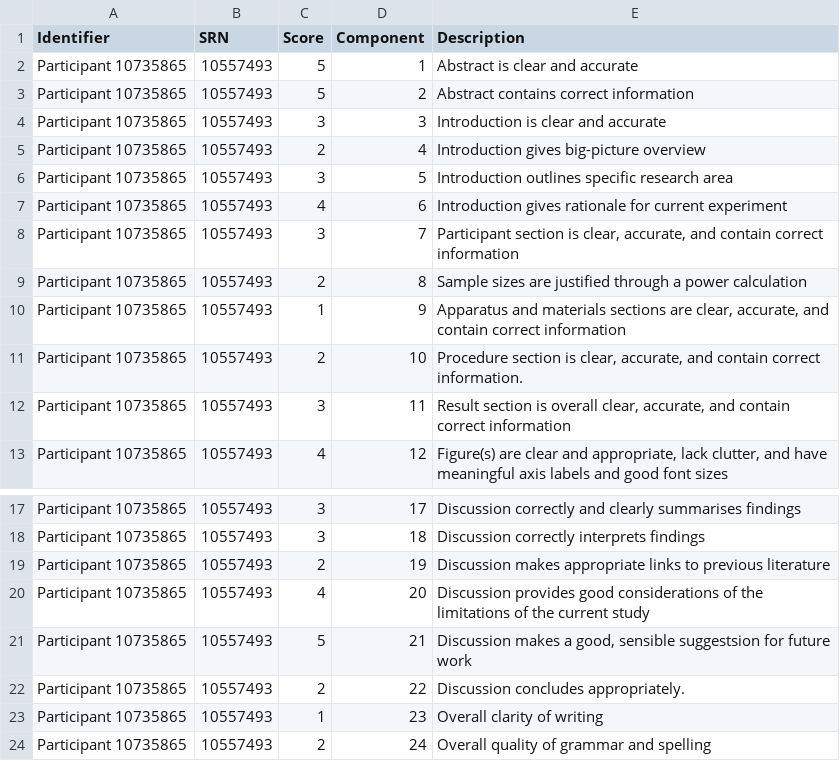
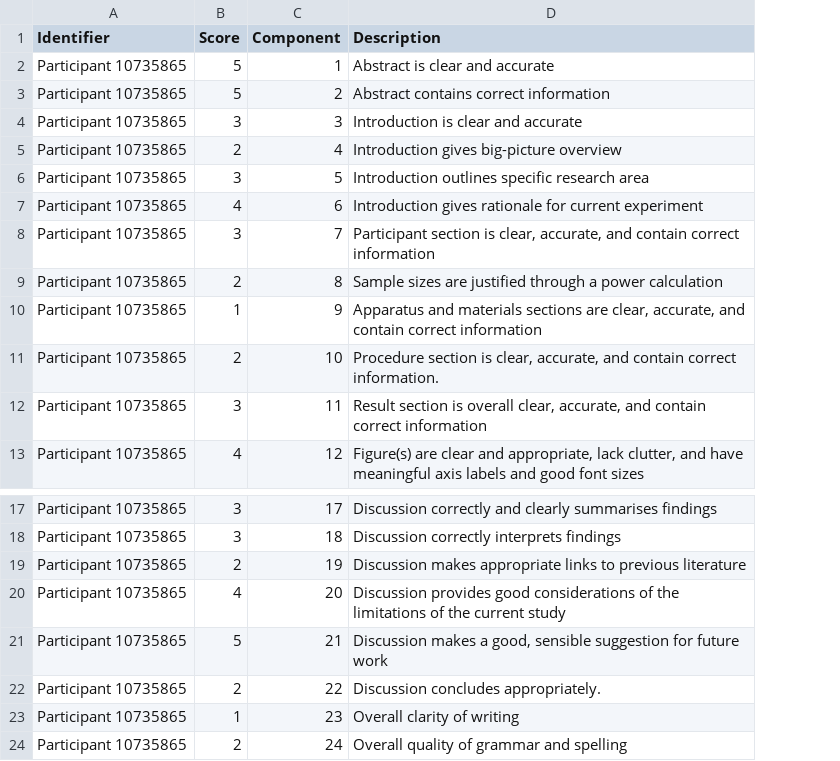
Before and after one commit to ajwills72/rmip, a CSV file: docs/mark-process/report-feedback.csv, drawn as a sheet; only a part is shown, gaps mark what is left out; removed rows and columns are numbered as before the commit, all else as after; the diff names each change by its address in the sheet, - before the commit and + after, or states it on an @@ line.

Commit message:
Remove SRN from marks form

```diff
--- a/docs/mark-process/report-feedback.csv
+++ b/docs/mark-process/report-feedback.csv
-column B (SRN), rows 2-13: all 10557493; rows 17-24: all 10557493
-D21 (Description): …good, sensible suggestsion for future…
+D21 (Description): …good, sensible suggestion for future…
```
